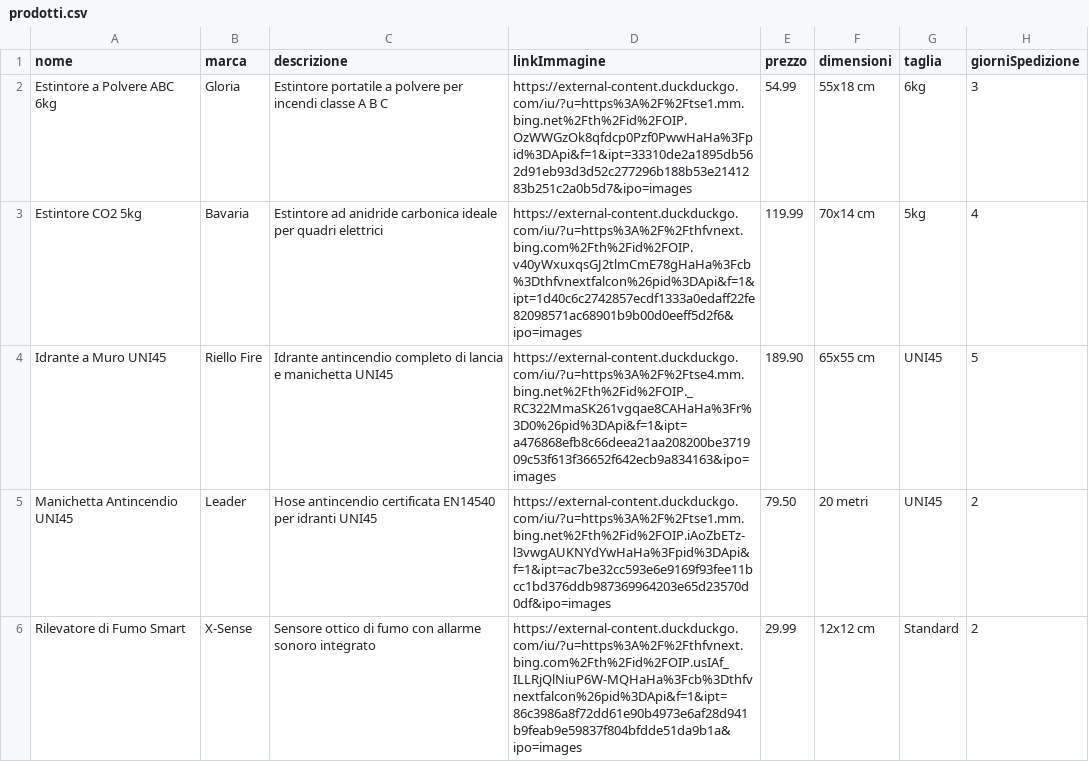
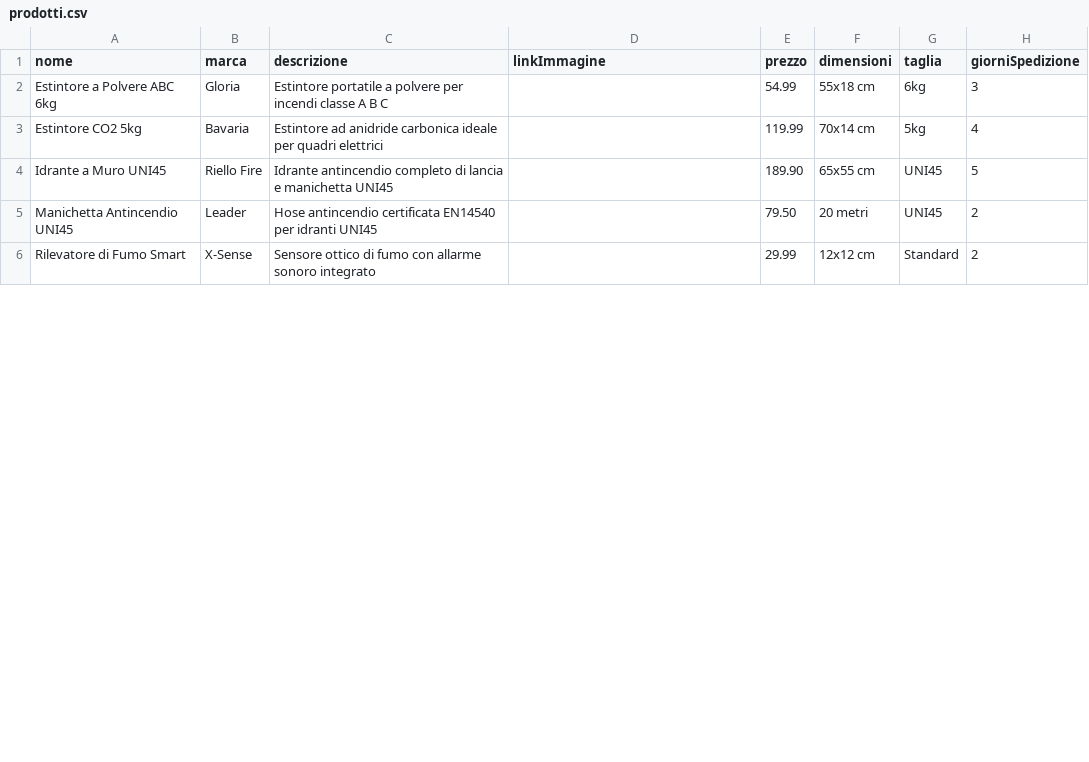
Before and after one commit to MonetaGianluca/School, a CSV file: tps/ecommerce/prodotti.csv, drawn as a sheet; only a part is shown; the diff covers the shown part only.

Commit message:
Update prodotti.csv

```diff
--- a/tps/ecommerce/prodotti.csv
+++ b/tps/ecommerce/prodotti.csv
@@ -1,6 +1,6 @@
 nome,marca,descrizione,linkImmagine,prezzo,dimensioni,taglia,giorniSpedizione
-Estintore a Polvere ABC 6kg,Gloria,Estintore portatile a polvere per incendi classe A B C,https://external-content.duckduckgo.com/iu/?u=https%3A%2F%2Ftse1.mm.bing.net%2Fth%2Fid%2FOIP.OzWWGzOk8qfdcp0Pzf0PwwHaHa%3Fpid%3DApi&f=1&ipt=33310de2a1895db562d91eb93d3d52c277296b188b53e2141283b251c2a0b5d7&ipo=images,54.99,55x18 cm,6kg,3
-Estintore CO2 5kg,Bavaria,Estintore ad anidride carbonica ideale per quadri elettrici,https://external-content.duckduckgo.com/iu/?u=https%3A%2F%2Fthfvnext.bing.com%2Fth%2Fid%2FOIP.v40yWxuxqsGJ2tlmCmE78gHaHa%3Fcb%3Dthfvnextfalcon%26pid%3DApi&f=1&ipt=1d40c6c2742857ecdf1333a0edaff22fe82098571ac68901b9b00d0eeff5d2f6&ipo=images,119.99,70x14 cm,5kg,4
-Idrante a Muro UNI45,Riello Fire,Idrante antincendio completo di lancia e manichetta UNI45,https://external-content.duckduckgo.com/iu/?u=https%3A%2F%2Ftse4.mm.bing.net%2Fth%2Fid%2FOIP._RC322MmaSK261vgqae8CAHaHa%3Fr%3D0%26pid%3DApi&f=1&ipt=a476868efb8c66deea21aa208200be371909c53f613f36652f642ecb9a834163&ipo=images,189.90,65x55 cm,UNI45,5
-Manichetta Antincendio UNI45,Leader,Hose antincendio certificata EN14540 per idranti UNI45,https://external-content.duckduckgo.com/iu/?u=https%3A%2F%2Ftse1.mm.bing.net%2Fth%2Fid%2FOIP.iAoZbETz-l3vwgAUKNYdYwHaHa%3Fpid%3DApi&f=1&ipt=ac7be32cc593e6e9169f93fee11bcc1bd376ddb987369964203e65d23570d0df&ipo=images,79.50,20 metri,UNI45,2
-Rilevatore di Fumo Smart,X-Sense,Sensore ottico di fumo con allarme sonoro integrato,https://external-content.duckduckgo.com/iu/?u=https%3A%2F%2Fthfvnext.bing.com%2Fth%2Fid%2FOIP.usIAf_ILLRjQlNiuP6W-MQHaHa%3Fcb%3Dthfvnextfalcon%26pid%3DApi&f=1&ipt=86c3986a8f72dd61e90b4973e6af28d941b9feab9e59837f804bfdde51da9b1a&ipo=images,29.99,12x12 cm,Standard,2
+Estintore a Polvere ABC 6kg,Gloria,Estintore portatile a polvere per incendi classe A B C,,54.99,55x18 cm,6kg,3
+Estintore CO2 5kg,Bavaria,Estintore ad anidride carbonica ideale per quadri elettrici,,119.99,70x14 cm,5kg,4
+Idrante a Muro UNI45,Riello Fire,Idrante antincendio completo di lancia e manichetta UNI45,,189.90,65x55 cm,UNI45,5
+Manichetta Antincendio UNI45,Leader,Hose antincendio certificata EN14540 per idranti UNI45,,79.50,20 metri,UNI45,2
+Rilevatore di Fumo Smart,X-Sense,Sensore ottico di fumo con allarme sonoro integrato,,29.99,12x12 cm,Standard,2
```
Also changed, not shown: 5 edited cells elsewhere in this file.
